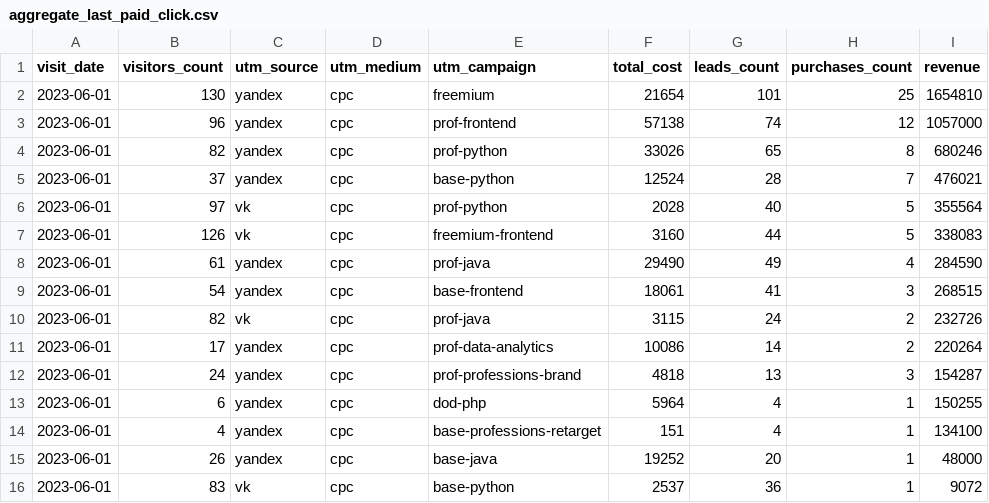
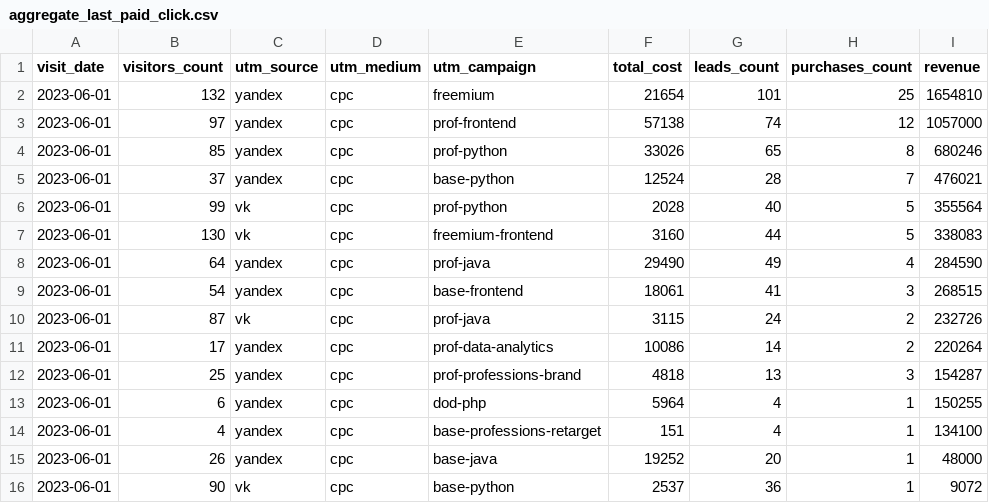
Before and after one commit to Fe1tch/data-analytics-project-96, a CSV file: aggregate_last_paid_click.csv, drawn as a sheet.

Commit message:
Add files via upload

```diff
--- a/aggregate_last_paid_click.csv
+++ b/aggregate_last_paid_click.csv
@@ -1,13 +1,13 @@
 "visit_date","visitors_count","utm_source","utm_medium","utm_campaign","total_cost","leads_count","purchases_count","revenue"
-2023-06-01,130,yandex,cpc,freemium,21654,101,25,1654810
-2023-06-01,96,yandex,cpc,prof-frontend,57138,74,12,1057000
-2023-06-01,82,yandex,cpc,prof-python,33026,65,8,680246
+2023-06-01,132,yandex,cpc,freemium,21654,101,25,1654810
+2023-06-01,97,yandex,cpc,prof-frontend,57138,74,12,1057000
+2023-06-01,85,yandex,cpc,prof-python,33026,65,8,680246
 2023-06-01,37,yandex,cpc,base-python,12524,28,7,476021
-2023-06-01,97,vk,cpc,prof-python,2028,40,5,355564
-2023-06-01,126,vk,cpc,freemium-frontend,3160,44,5,338083
-2023-06-01,61,yandex,cpc,prof-java,29490,49,4,284590
+2023-06-01,99,vk,cpc,prof-python,2028,40,5,355564
+2023-06-01,130,vk,cpc,freemium-frontend,3160,44,5,338083
+2023-06-01,64,yandex,cpc,prof-java,29490,49,4,284590
 2023-06-01,54,yandex,cpc,base-frontend,18061,41,3,268515
-2023-06-01,82,vk,cpc,prof-java,3115,24,2,232726
+2023-06-01,87,vk,cpc,prof-java,3115,24,2,232726
 2023-06-01,17,yandex,cpc,prof-data-analytics,10086,14,2,220264
-2023-06-01,24,yandex,cpc,prof-professions-brand,4818,13,3,154287
+2023-06-01,25,yandex,cpc,prof-professions-brand,4818,13,3,154287
 2023-06-01,6,yandex,cpc,dod-php,5964,4,1,150255
@@ -15,2 +15,2 @@
 2023-06-01,26,yandex,cpc,base-java,19252,20,1,48000
-2023-06-01,83,vk,cpc,base-python,2537,36,1,9072
+2023-06-01,90,vk,cpc,base-python,2537,36,1,9072
```
